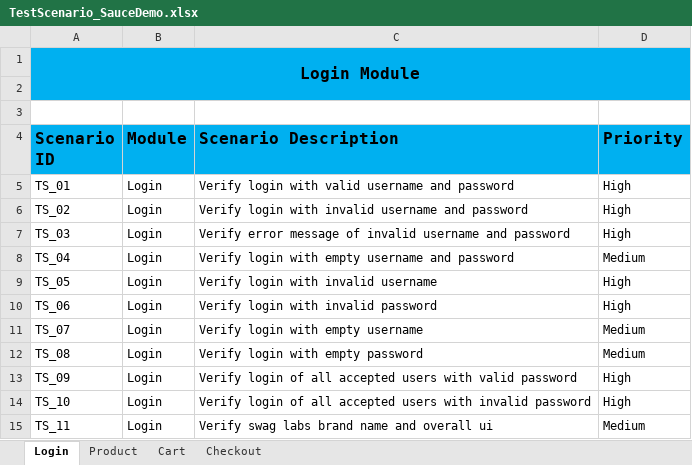
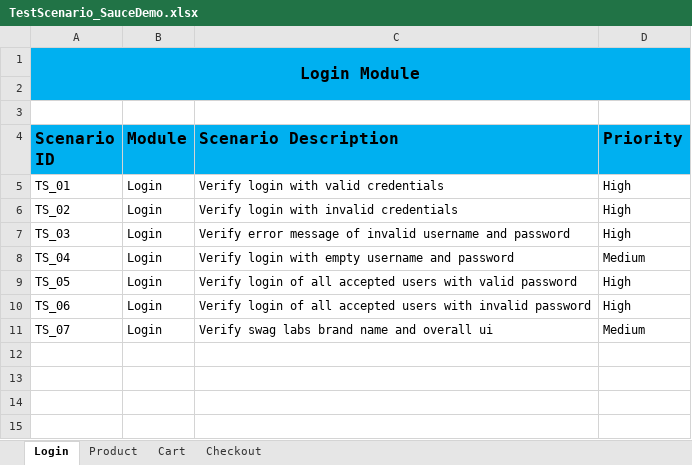
Before and after one commit to Code-By-Adarsh/Manual-Testing-Projects, an Excel workbook: Project-2/TestScenario_SauceDemo.xlsx, sheet Login, drawn as a sheet; values as stored, in another font and other column widths than the file's, no borders; the diff names each change by its address in the sheet, - before the commit and + after, or states it on an @@ line.

Commit message:
Update test scenario and added test case of login page

```diff
--- a/Project-2/TestScenario_SauceDemo.xlsx (sheet Login)
+++ b/Project-2/TestScenario_SauceDemo.xlsx (sheet Login)
-C5 (Scenario Description): Verify login with valid username and password
+C5 (Scenario Description): Verify login with valid credentials
-C6 (Scenario Description): Verify login with invalid username and password
+C6 (Scenario Description): Verify login with invalid credentials
-C9 (Scenario Description): Verify login with invalid username
+C9 (Scenario Description): Verify login of all accepted users with valid password
-C10 (Scenario Description): Verify login with invalid password
+C10 (Scenario Description): Verify login of all accepted users with invalid password
-C11 (Scenario Description): Verify login with empty username
+C11 (Scenario Description): Verify swag labs brand name and overall ui
-row 12: TS_08 | Login | Verify login with empty password | Medium
-row 13: TS_09 | Login | Verify login of all accepted users with valid password | High
-row 14: TS_10 | Login | Verify login of all accepted users with invalid password | High
-row 15: TS_11 | Login | Verify swag labs brand name and overall ui | Medium
```
Also changed, not shown: sheet Checkout, sheet Product, sheet Cart, 1 other file.
